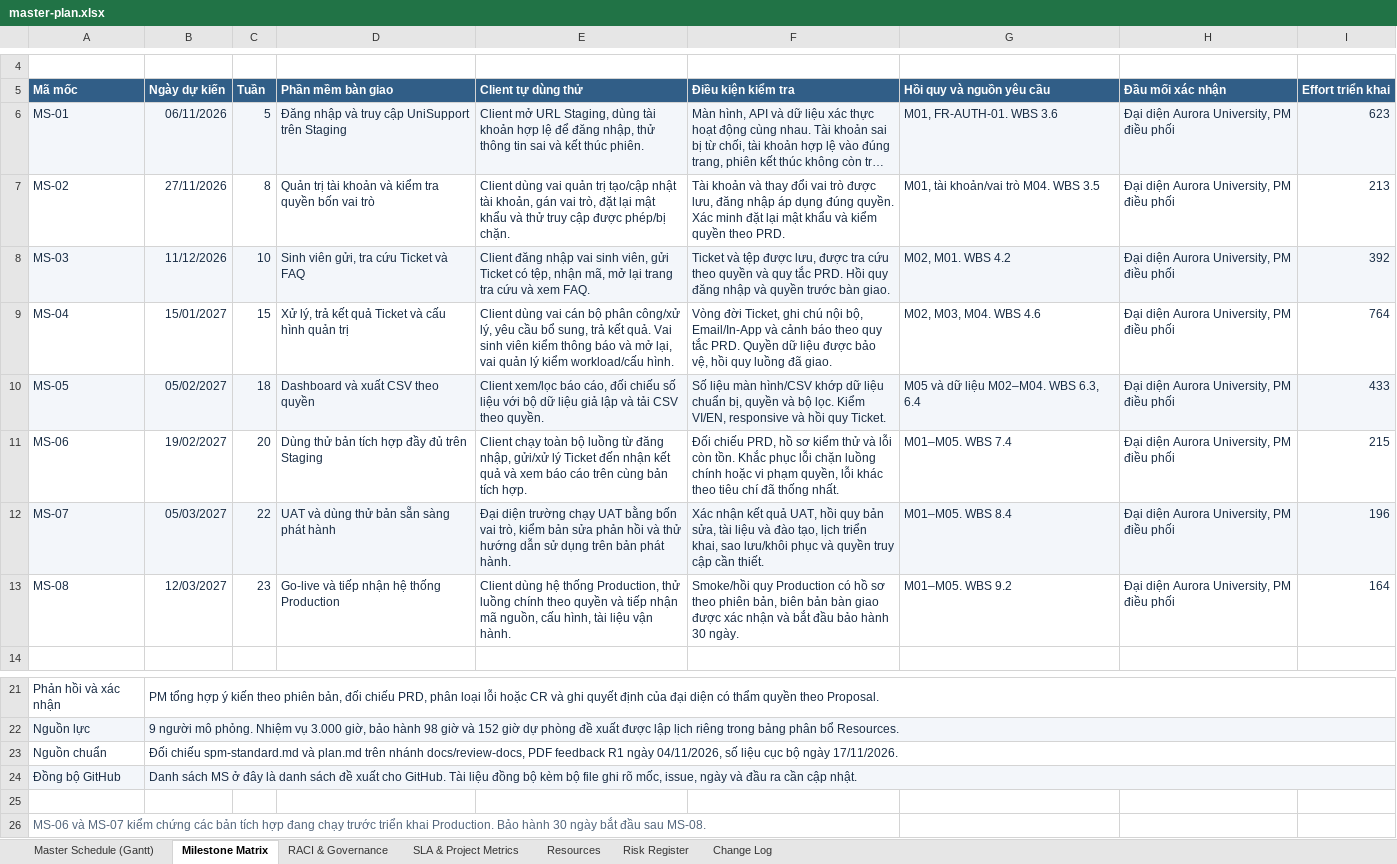
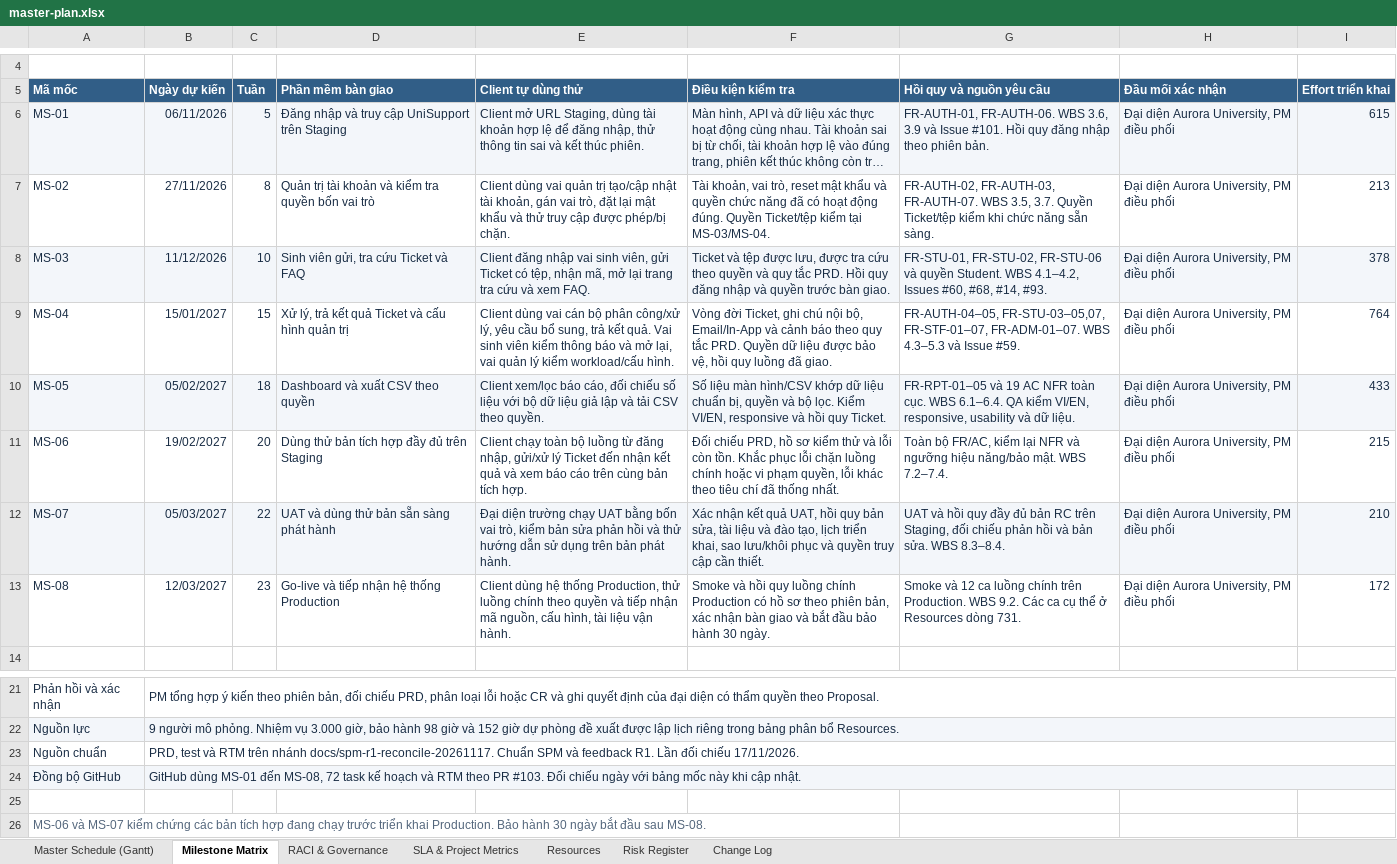
Before and after one commit to vinhdai123/UniSupport_Project, an Excel workbook: docs/08-project/master-plan.xlsx, sheet Milestone Matrix, drawn as a sheet; only a part is shown, gaps mark what is left out; long unchanged cells end in …; values as stored, in another font and other column widths than the file's, no borders; the diff names each change by its address in the sheet, - before the commit and + after, or states it on an @@ line.

Commit message:
docs: publish synchronized proposal plan and quotation

```diff
--- a/docs/08-project/master-plan.xlsx (sheet Milestone Matrix)
+++ b/docs/08-project/master-plan.xlsx (sheet Milestone Matrix)
-G6 (Hồi quy và nguồn yêu cầu): M01, FR-AUTH-01. WBS 3.6
+G6 (Hồi quy và nguồn yêu cầu): FR-AUTH-01, FR-AUTH-06. WBS 3.6, 3.9 và Issue #101. Hồi quy đăng nhập theo phiên bản.
-I6 (Effort triển khai): 623
+I6 (Effort triển khai): 615
-F7 (Điều kiện kiểm tra): Tài khoản và thay đổi vai trò được lưu, đăng nhập áp dụng đúng quyền. Xác minh đặt lại mật khẩu và kiểm quyền theo PRD.
+F7 (Điều kiện kiểm tra): Tài khoản, vai trò, reset mật khẩu và quyền chức năng đã có hoạt động đúng. Quyền Ticket/tệp kiểm tại MS-03/MS-04.
-G7 (Hồi quy và nguồn yêu cầu): M01, tài khoản/vai trò M04. WBS 3.5
+G7 (Hồi quy và nguồn yêu cầu): FR-AUTH-02, FR-AUTH-03, FR-AUTH-07. WBS 3.5, 3.7. Quyền Ticket/tệp kiểm khi chức năng sẵn sàng.
-G8 (Hồi quy và nguồn yêu cầu): M02, M01. WBS 4.2
+G8 (Hồi quy và nguồn yêu cầu): FR-STU-01, FR-STU-02, FR-STU-06 và quyền Student. WBS 4.1–4.2, Issues #60, #68, #14, #93.
-I8 (Effort triển khai): 392
+I8 (Effort triển khai): 378
-G9 (Hồi quy và nguồn yêu cầu): M02, M03, M04. WBS 4.6
+G9 (Hồi quy và nguồn yêu cầu): FR-AUTH-04–05, FR-STU-03–05,07, FR-STF-01–07, FR-ADM-01–07. WBS 4.3–5.3 và Issue #59.
-G10 (Hồi quy và nguồn yêu cầu): M05 và dữ liệu M02–M04. WBS 6.3, 6.4
+G10 (Hồi quy và nguồn yêu cầu): FR-RPT-01–05 và 19 AC NFR toàn cục. WBS 6.1–6.4. QA kiểm VI/EN, responsive, usability và dữ liệu.
-G11 (Hồi quy và nguồn yêu cầu): M01–M05. WBS 7.4
+G11 (Hồi quy và nguồn yêu cầu): Toàn bộ FR/AC, kiểm lại NFR và ngưỡng hiệu năng/bảo mật. WBS 7.2–7.4.
-G12 (Hồi quy và nguồn yêu cầu): M01–M05. WBS 8.4
+G12 (Hồi quy và nguồn yêu cầu): UAT và hồi quy đầy đủ bản RC trên Staging, đối chiếu phản hồi và bản sửa. WBS 8.3–8.4.
-I12 (Effort triển khai): 196
+I12 (Effort triển khai): 210
-F13 (Điều kiện kiểm tra): Smoke/hồi quy Production có hồ sơ theo phiên bản, biên bản bàn giao được xác nhận và bắt…
+F13 (Điều kiện kiểm tra): Smoke và hồi quy luồng chính Production có hồ sơ theo phiên bản, xác nhận bàn giao và bắt…
-G13 (Hồi quy và nguồn yêu cầu): M01–M05. WBS 9.2
+G13 (Hồi quy và nguồn yêu cầu): Smoke và 12 ca luồng chính trên Production. WBS 9.2. Các ca cụ thể ở Resources dòng 731.
-I13 (Effort triển khai): 164
+I13 (Effort triển khai): 172
-B23 (Ngày dự kiến): Đối chiếu spm-standard.md và plan.md trên nhánh docs/review-docs, PDF feedback R1 ngày 04/11/2026, số liệu cục bộ ngày 17/11/2026.
+B23 (Ngày dự kiến): PRD, test và RTM trên nhánh docs/spm-r1-reconcile-20261117. Chuẩn SPM và feedback R1. Lần đối chiếu 17/11/2026.
-B24 (Ngày dự kiến): Danh sách MS ở đây là danh sách đề xuất cho GitHub. Tài liệu đồng bộ kèm bộ file ghi rõ mốc, issue, ngày và đầu ra cần cập nhật.
+B24 (Ngày dự kiến): GitHub dùng MS-01 đến MS-08, 72 task kế hoạch và RTM theo PR #103. Đối chiếu ngày với bảng mốc này khi cập nhật.
```
Also changed, not shown: sheet Resources, sheet Master Schedule (Gantt), sheet Change Log, sheet SLA & Project Metrics, sheet RACI & Governance, formulas that keep their value, docs/08-project/quotation.xlsx, 1 other file.
